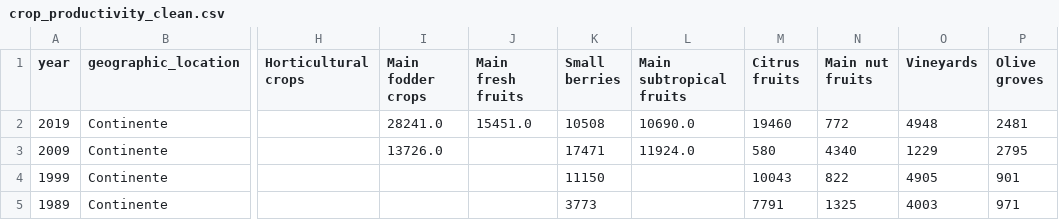
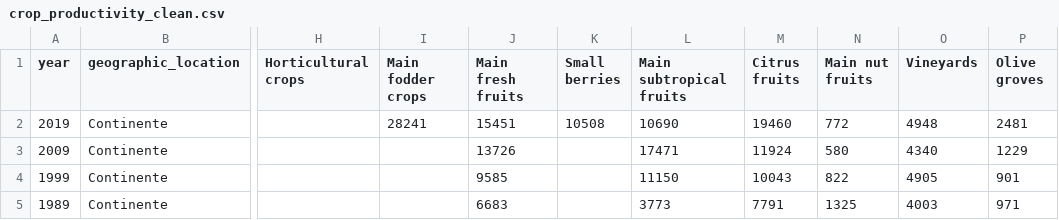
Before and after one commit to adombe/avcad_final_project, a CSV file: data/processed/crop_productivity_clean.csv, drawn as a sheet; only a part is shown, gaps mark what is left out; the diff names each change by its address in the sheet, - before the commit and + after, or states it on an @@ line.

```diff
--- a/data/processed/crop_productivity_clean.csv
+++ b/data/processed/crop_productivity_clean.csv
-I2 (Main fodder crops): 28241.0
+I2 (Main fodder crops): 28241
-J2 (Main fresh fruits): 15451.0
+J2 (Main fresh fruits): 15451
-L2 (Main subtropical fruits): 10690.0
+L2 (Main subtropical fruits): 10690
-I3 (Main fodder crops): 13726.0
+I3 (Main fodder crops): (empty)
-J3 (Main fresh fruits): (empty)
+J3 (Main fresh fruits): 13726
-K3 (Small berries): 17471
+K3 (Small berries): (empty)
-L3 (Main subtropical fruits): 11924.0
+L3 (Main subtropical fruits): 17471
-M3 (Citrus fruits): 580
+M3 (Citrus fruits): 11924
-N3 (Main nut fruits): 4340
+N3 (Main nut fruits): 580
-O3 (Vineyards): 1229
+O3 (Vineyards): 4340
-P3 (Olive groves): 2795
+P3 (Olive groves): 1229
-J4 (Main fresh fruits): (empty)
+J4 (Main fresh fruits): 9585
-K4 (Small berries): 11150
+K4 (Small berries): (empty)
-L4 (Main subtropical fruits): (empty)
+L4 (Main subtropical fruits): 11150
-J5 (Main fresh fruits): (empty)
+J5 (Main fresh fruits): 6683
-K5 (Small berries): 3773
+K5 (Small berries): (empty)
-L5 (Main subtropical fruits): (empty)
+L5 (Main subtropical fruits): 3773
```
Also changed, not shown: data/processed/temporary_crops_holdings_clean.csv, outputs/tables/productivity_change.csv, 17 other files.
